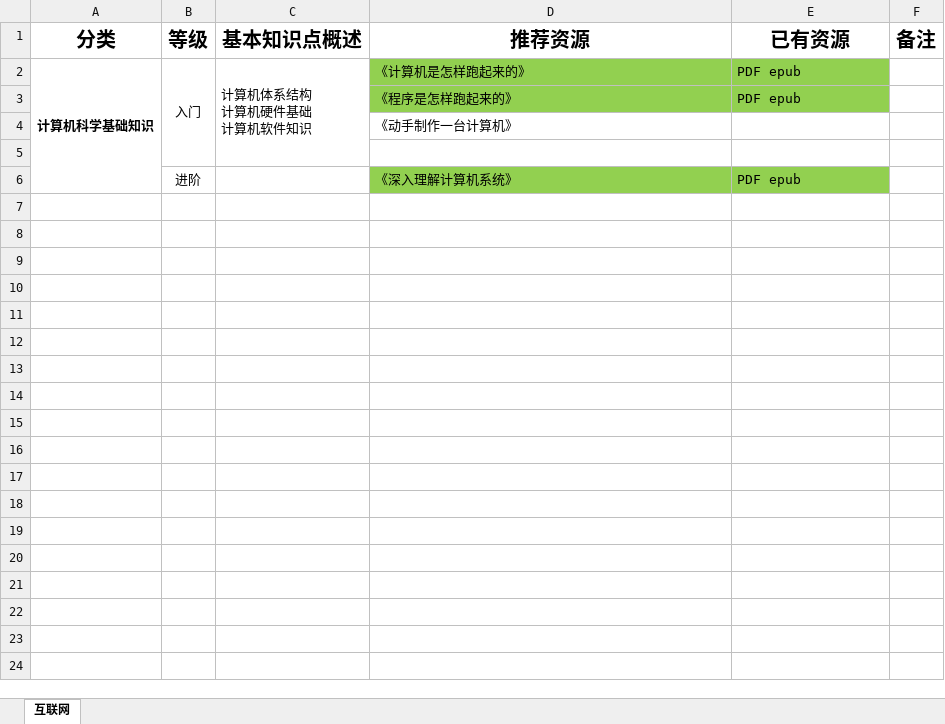
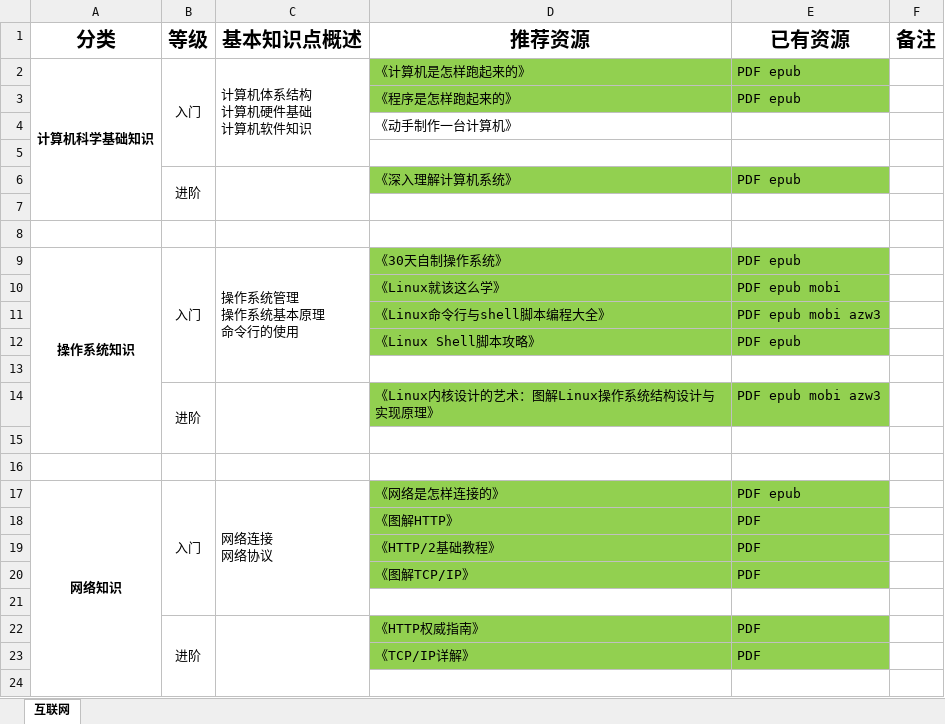
Before and after one commit to zhangwp-cn/study-notes, an Excel workbook: books/图书清单.xlsx, sheet 互联网, drawn as a sheet; only a part is shown; values as stored, in another font and other column widths than the file's, no borders; ↵ is a line break in a cell; the diff covers the shown part only; the diff names each change by its address in the sheet, - before the commit and + after, or states it on an @@ line.

Commit message:
更新文档

```diff
--- a/books/图书清单.xlsx (sheet 互联网)
+++ b/books/图书清单.xlsx (sheet 互联网)
+B6:B7 merged
+C6:C7 merged
+row 7: (empty)
+row 8: (empty)
+row 9: 操作系统知识 | 入门 | 操作系统管理 ↵ 操作系统基本原理 ↵ 命令行的使用 | 《30天自制操作系统》 | PDF epub
+row 10:  |  |  | 《Linux就该这么学》 | PDF epub mobi
+row 11:  |  |  | 《Linux命令行与shell脚本编程大全》 | PDF epub mobi azw3
+row 12:  |  |  | 《Linux Shell脚本攻略》 | PDF epub
+row 13: (empty)
+row 14:  | 进阶 |  | 《Linux内核设计的艺术：图解Linux操作系统结构设计与实现原理》 | PDF epub mobi azw3
+row 15: (empty)
+row 16: (empty)
+row 17: 网络知识 | 入门 | 网络连接 ↵ 网络协议 | 《网络是怎样连接的》 | PDF epub
+row 18:  |  |  | 《图解HTTP》 | PDF
+row 19:  |  |  | 《HTTP/2基础教程》 | PDF
+row 20:  |  |  | 《图解TCP/IP》 | PDF
+row 21: (empty)
+row 22:  | 进阶 |  | 《HTTP权威指南》 | PDF
+row 23:  |  |  | 《TCP/IP详解》 | PDF
+row 24: (empty)
```
Also changed, not shown: 36 added rows elsewhere in this sheet.
